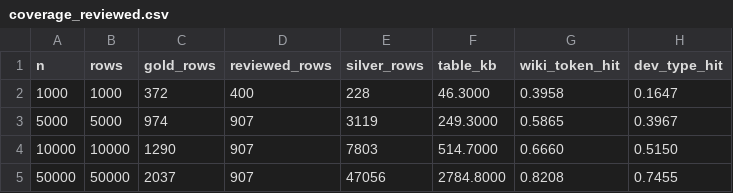
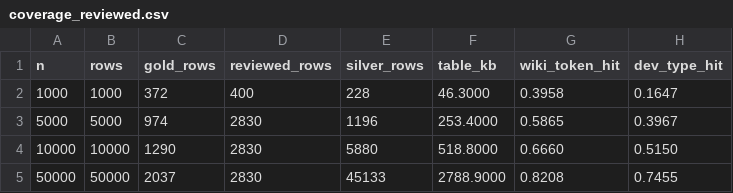
Before and after one commit to khaleeljageer/edge-tam-lemma, a CSV file: bench/results/m4_hybrid/coverage_reviewed.csv, drawn as a sheet; only a part is shown; the diff names each change by its address in the sheet, - before the commit and + after, or states it on an @@ line.

Commit message:
Import full wiki_batch01 review (3,000 rows) and retrain expansion models
- 2,583 reviewed pairs imported (5,736 training pairs); distillation data
  rebuilt on the expanded gold
- *_exp 500k models retrained (seeds 13-15): edit classifier +2.0 test
  (+0.8 with KD), LSTM flat on test (bench/results/m3_expansion)
- Hybrid tables rebuilt with 2,830 reviewed labels (coverage_reviewed.csv)
- code_plan.md: M3 step 5 results and review statistics

```diff
--- a/bench/results/m4_hybrid/coverage_reviewed.csv
+++ b/bench/results/m4_hybrid/coverage_reviewed.csv
-D3:D5 (reviewed_rows): 907
+D3:D5 (reviewed_rows): 2830
-E3 (silver_rows): 3119
+E3 (silver_rows): 1196
-F3 (table_kb): 249.3000
+F3 (table_kb): 253.4000
-E4 (silver_rows): 7803
+E4 (silver_rows): 5880
-F4 (table_kb): 514.7000
+F4 (table_kb): 518.8000
-E5 (silver_rows): 47056
+E5 (silver_rows): 45133
-F5 (table_kb): 2784.8000
+F5 (table_kb): 2788.9000
```
Also changed, not shown: bench/results/m3_expansion/accuracy.csv, 8 other files.
